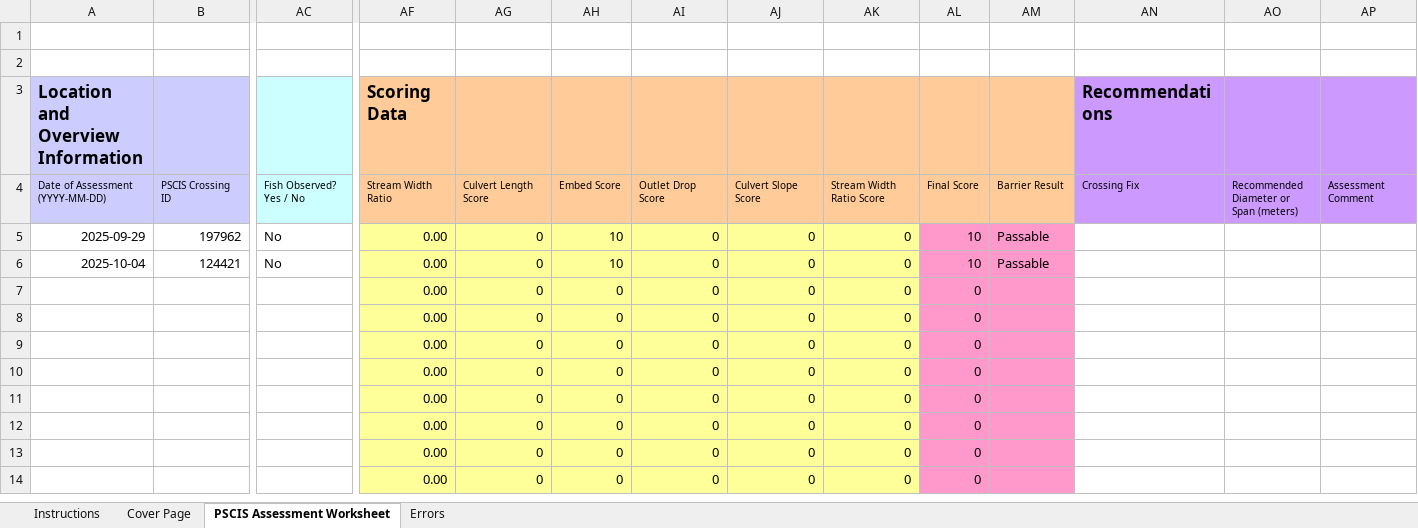
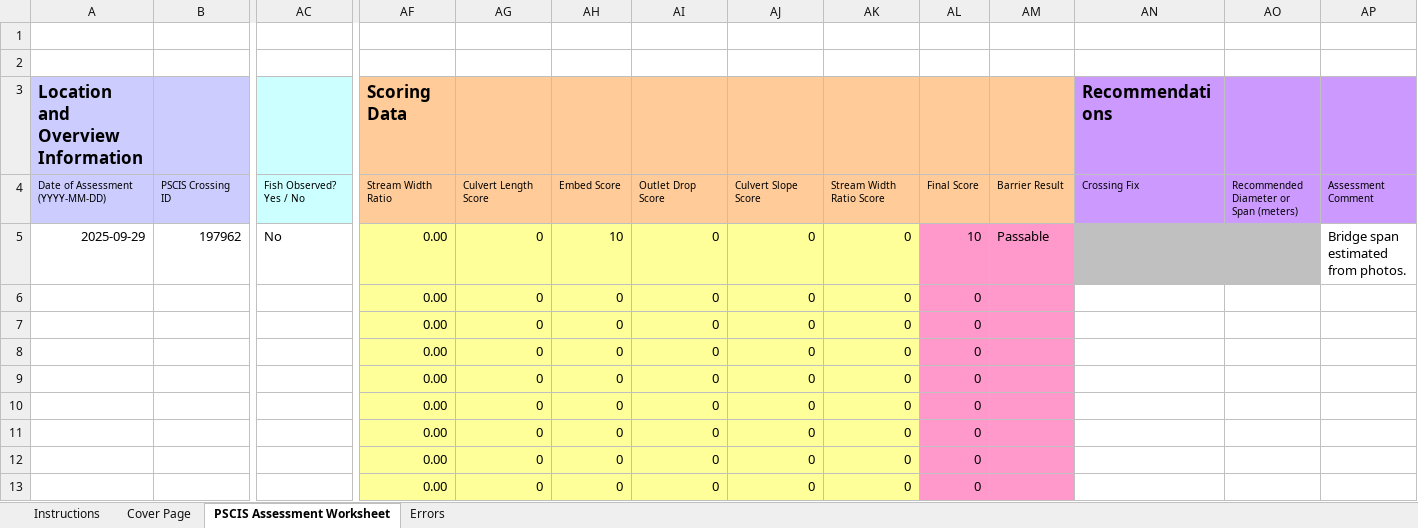
Before and after one commit to NewGraphEnvironment/fish_passage_peace_2025_reporting, an Excel workbook: data/spreadsheets/2025/sern_skeena_2023/pscis_reassessments.xlsm, sheet PSCIS Assessment Worksheet, drawn as a sheet; only a part is shown, gaps mark what is left out; the shorter side is filled out with more unchanged rows; values as stored, in another font and other column widths than the file's, no borders; charts and pictures and conditional formats not drawn; removed rows and columns are numbered as before the commit, all else as after; rows hold the shown columns only; the diff names each change by its address in the sheet, - before the commit and + after, or states it on an @@ line.

Commit message:
Remove crossing 124421 from reassessment spreadsheets as per https://github.com/NewGraphEnvironment/fish_passage_template_reporting/issues/125

```diff
--- a/data/spreadsheets/2025/sern_skeena_2023/pscis_reassessments.xlsm (sheet PSCIS Assessment Worksheet)
+++ b/data/spreadsheets/2025/sern_skeena_2023/pscis_reassessments.xlsm (sheet PSCIS Assessment Worksheet)
-AN5:AO5 fill: none
+AN5:AO5 fill: #C0C0C0
-AP5: (empty)
+AP5: Bridge span estimated from photos.
-row 6: 2025-10-04 | 124421 | No | 0.00 | 0 | 10 | 0 | 0 | 0 | 10 | Passable
+row 6:  |  |  | 0.00 | 0 | 0 | 0 | 0 | 0 | 0
```
Also changed, not shown: 1 other file.
